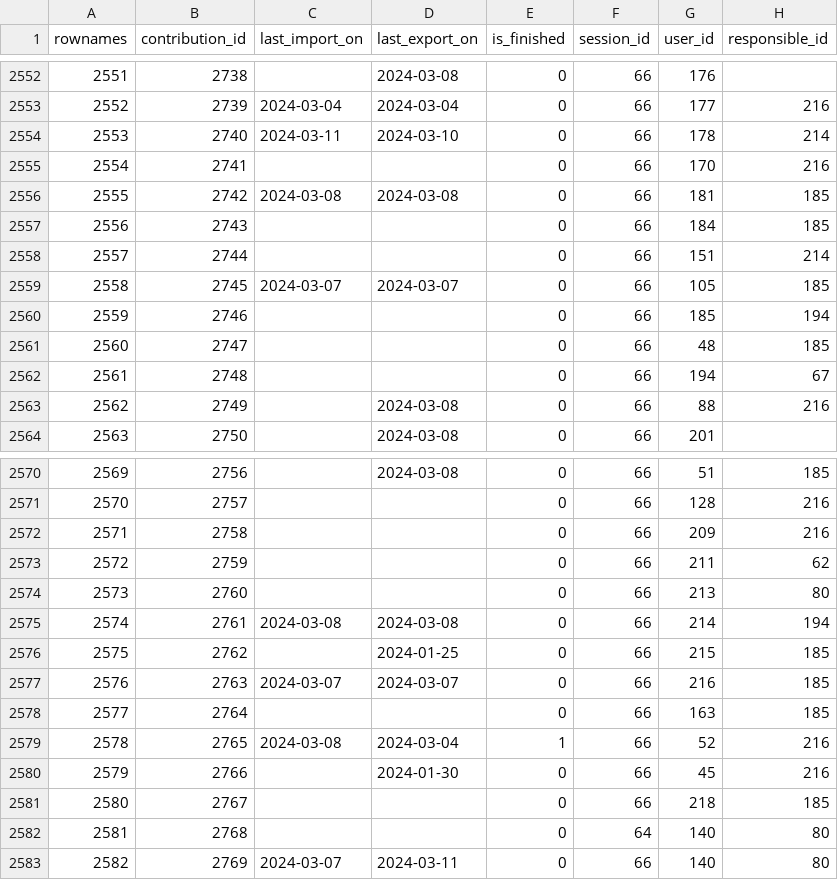
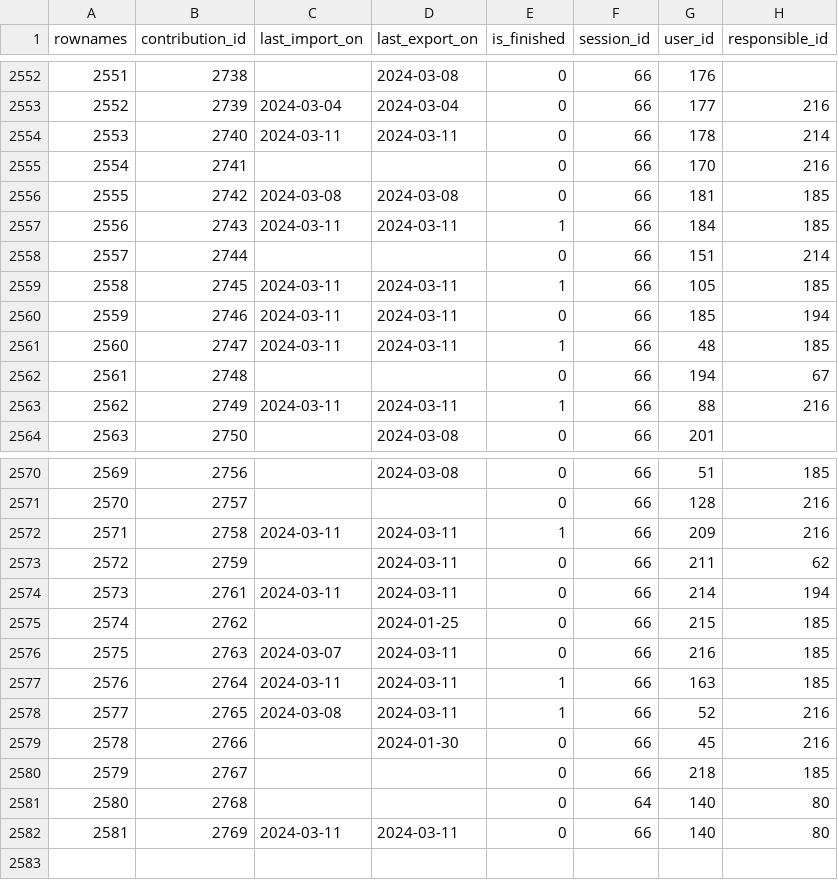
Before and after one commit to s-balandine/typology-dump, a CSV file: data/contributions.csv, drawn as a sheet; only a part is shown, gaps mark what is left out; removed rows and columns are numbered as before the commit, all else as after; the diff covers the shown part only; the diff names each change by its address in the sheet, - before the commit and + after, or states it on an @@ line.

```diff
--- a/data/contributions.csv
+++ b/data/contributions.csv
-D2554 (last_export_on): 2024-03-10
+D2554 (last_export_on): 2024-03-11
-C2557 (last_import_on): (empty)
+C2557 (last_import_on): 2024-03-11
-D2557 (last_export_on): (empty)
+D2557 (last_export_on): 2024-03-11
-E2557 (is_finished): 0
+E2557 (is_finished): 1
-C2559 (last_import_on): 2024-03-07
+C2559 (last_import_on): 2024-03-11
-D2559 (last_export_on): 2024-03-07
+D2559 (last_export_on): 2024-03-11
-E2559 (is_finished): 0
+E2559 (is_finished): 1
-C2560:C2561 (last_import_on): (empty)
+C2560:C2561 (last_import_on): 2024-03-11
-D2560:D2561 (last_export_on): (empty)
+D2560:D2561 (last_export_on): 2024-03-11
-E2561 (is_finished): 0
+E2561 (is_finished): 1
-C2563 (last_import_on): (empty)
+C2563 (last_import_on): 2024-03-11
-D2563 (last_export_on): 2024-03-08
+D2563 (last_export_on): 2024-03-11
-E2563 (is_finished): 0
+E2563 (is_finished): 1
-C2572 (last_import_on): (empty)
+C2572 (last_import_on): 2024-03-11
-D2572:D2573 (last_export_on): (empty)
+D2572:D2573 (last_export_on): 2024-03-11
-E2572 (is_finished): 0
+E2572 (is_finished): 1
-row 2574: 2573 | 2760 |  |  | 0 | 66 | 213 | 80
@@ column A (rownames) renumbered from row 2574 down @@
-C2574 (last_import_on): 2024-03-08
+C2574 (last_import_on): 2024-03-11
-D2574 (last_export_on): 2024-03-08
+D2574 (last_export_on): 2024-03-11
-D2576 (last_export_on): 2024-03-07
+D2576 (last_export_on): 2024-03-11
-C2577 (last_import_on): (empty)
+C2577 (last_import_on): 2024-03-11
-D2577 (last_export_on): (empty)
+D2577 (last_export_on): 2024-03-11
-E2577 (is_finished): 0
+E2577 (is_finished): 1
-D2578 (last_export_on): 2024-03-04
+D2578 (last_export_on): 2024-03-11
-C2582 (last_import_on): 2024-03-07
+C2582 (last_import_on): 2024-03-11
```
Also changed, not shown: 29 edited cells elsewhere in this file, data/d2session_history.csv, data/decisions.csv, 12 other files.
